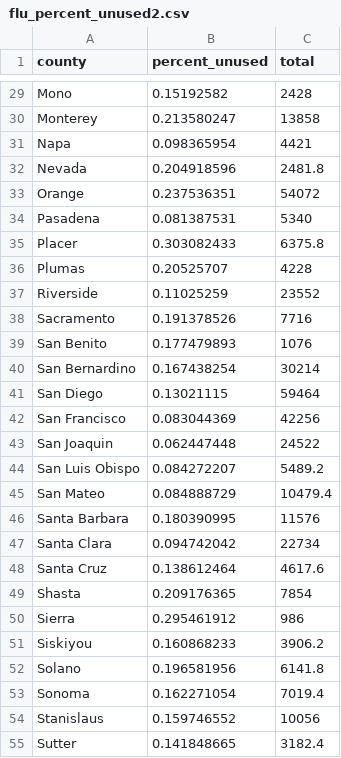
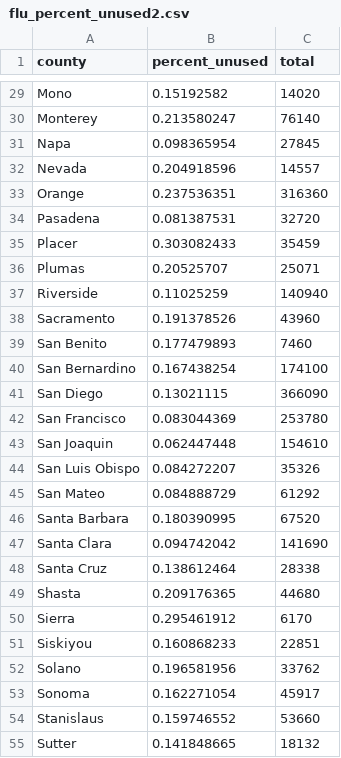
Before and after one commit to scottpham/flu-choropleth, a CSV file: flu_percent_unused2.csv, drawn as a sheet; only a part is shown, gaps mark what is left out; the diff covers the shown part only; the diff names each change by its address in the sheet, - before the commit and + after, or states it on an @@ line.

```diff
--- a/flu_percent_unused2.csv
+++ b/flu_percent_unused2.csv
-C29 (total): 2428
+C29 (total): 14020
-C30 (total): 13858
+C30 (total): 76140
-C31 (total): 4421
+C31 (total): 27845
-C32 (total): 2481.8
+C32 (total): 14557
-C33 (total): 54072
+C33 (total): 316360
-C34 (total): 5340
+C34 (total): 32720
-C35 (total): 6375.8
+C35 (total): 35459
-C36 (total): 4228
+C36 (total): 25071
-C37 (total): 23552
+C37 (total): 140940
-C38 (total): 7716
+C38 (total): 43960
-C39 (total): 1076
+C39 (total): 7460
-C40 (total): 30214
+C40 (total): 174100
-C41 (total): 59464
+C41 (total): 366090
-C42 (total): 42256
+C42 (total): 253780
-C43 (total): 24522
+C43 (total): 154610
-C44 (total): 5489.2
+C44 (total): 35326
-C45 (total): 10479.4
+C45 (total): 61292
-C46 (total): 11576
+C46 (total): 67520
-C47 (total): 22734
+C47 (total): 141690
-C48 (total): 4617.6
+C48 (total): 28338
-C49 (total): 7854
+C49 (total): 44680
-C50 (total): 986
+C50 (total): 6170
-C51 (total): 3906.2
+C51 (total): 22851
-C52 (total): 6141.8
+C52 (total): 33762
-C53 (total): 7019.4
+C53 (total): 45917
-C54 (total): 10056
+C54 (total): 53660
-C55 (total): 3182.4
+C55 (total): 18132
```
Also changed, not shown: 1 removed row and 34 edited cells elsewhere in this file, 3 other files.
